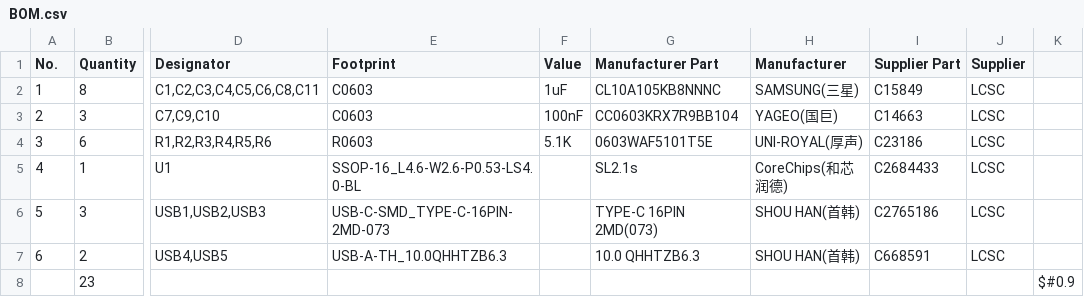
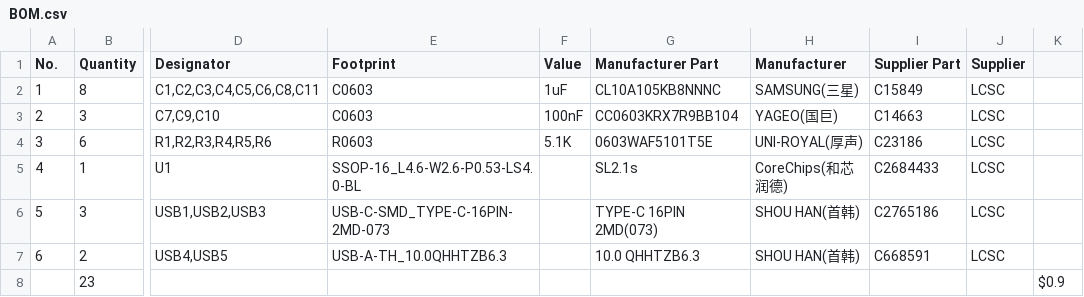
Before and after one commit to heonaliu/usb-hub, a CSV file: BOM.csv, drawn as a sheet; only a part is shown, gaps mark what is left out; the diff names each change by its address in the sheet, - before the commit and + after, or states it on an @@ line.

Commit message:
update BOM

```diff
--- a/BOM.csv
+++ b/BOM.csv
-K8: $#0.9
+K8: $0.9
```
